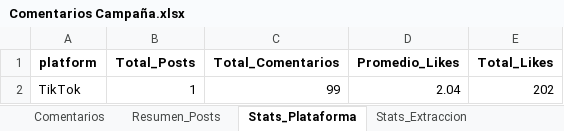
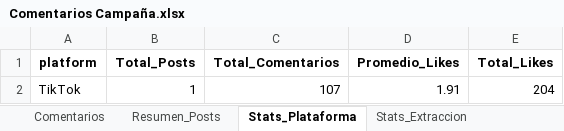
Before and after one commit to sociallisteningalpina-lang/JoJo-Mochis, an Excel workbook: Comentarios Campaña.xlsx, sheet Stats_Plataforma, drawn as a sheet; values as stored, in another font and other column widths than the file's, no borders; the diff names each change by its address in the sheet, - before the commit and + after, or states it on an @@ line.

```diff
--- a/Comentarios Campaña.xlsx (sheet Stats_Plataforma)
+++ b/Comentarios Campaña.xlsx (sheet Stats_Plataforma)
-C2 (Total_Comentarios): 99
+C2 (Total_Comentarios): 107
-D2 (Promedio_Likes): 2.04
+D2 (Promedio_Likes): 1.91
-E2 (Total_Likes): 202
+E2 (Total_Likes): 204
```
Also changed, not shown: sheet Comentarios, sheet Resumen_Posts, 1 other file.
